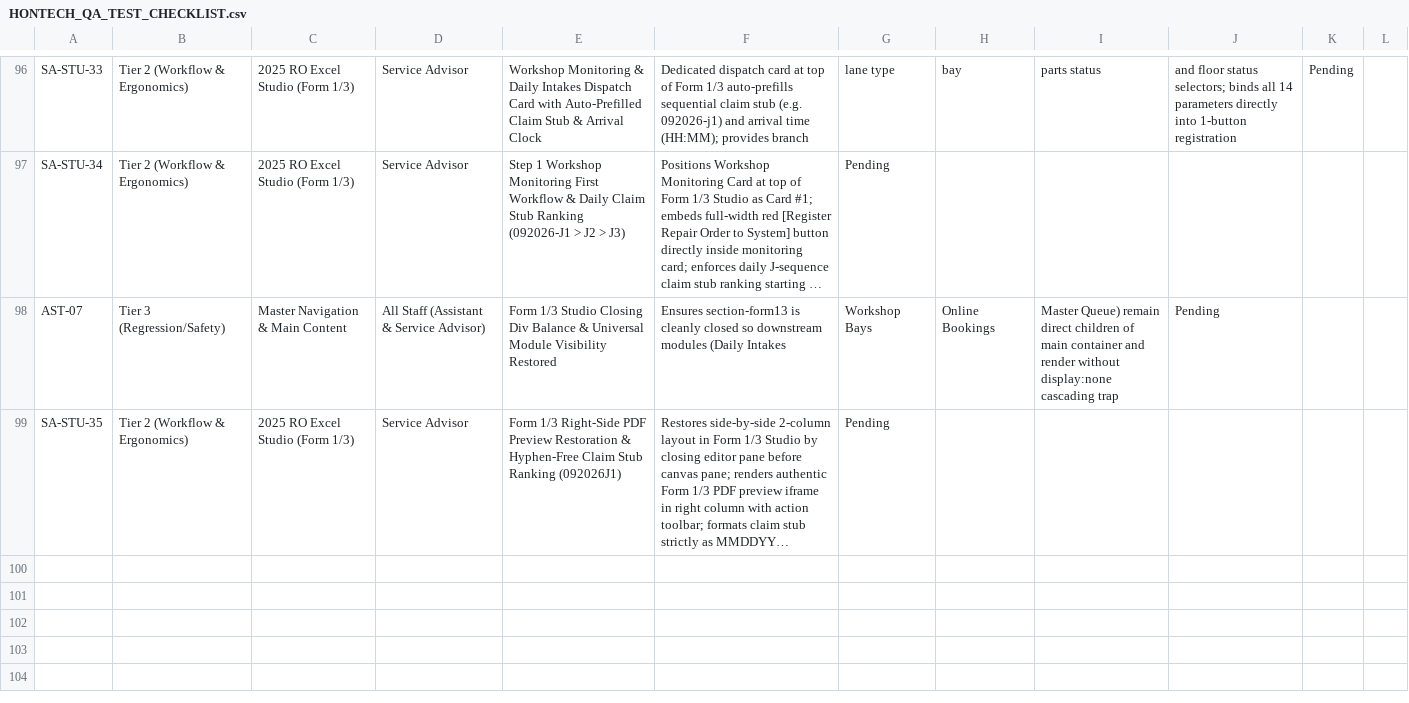
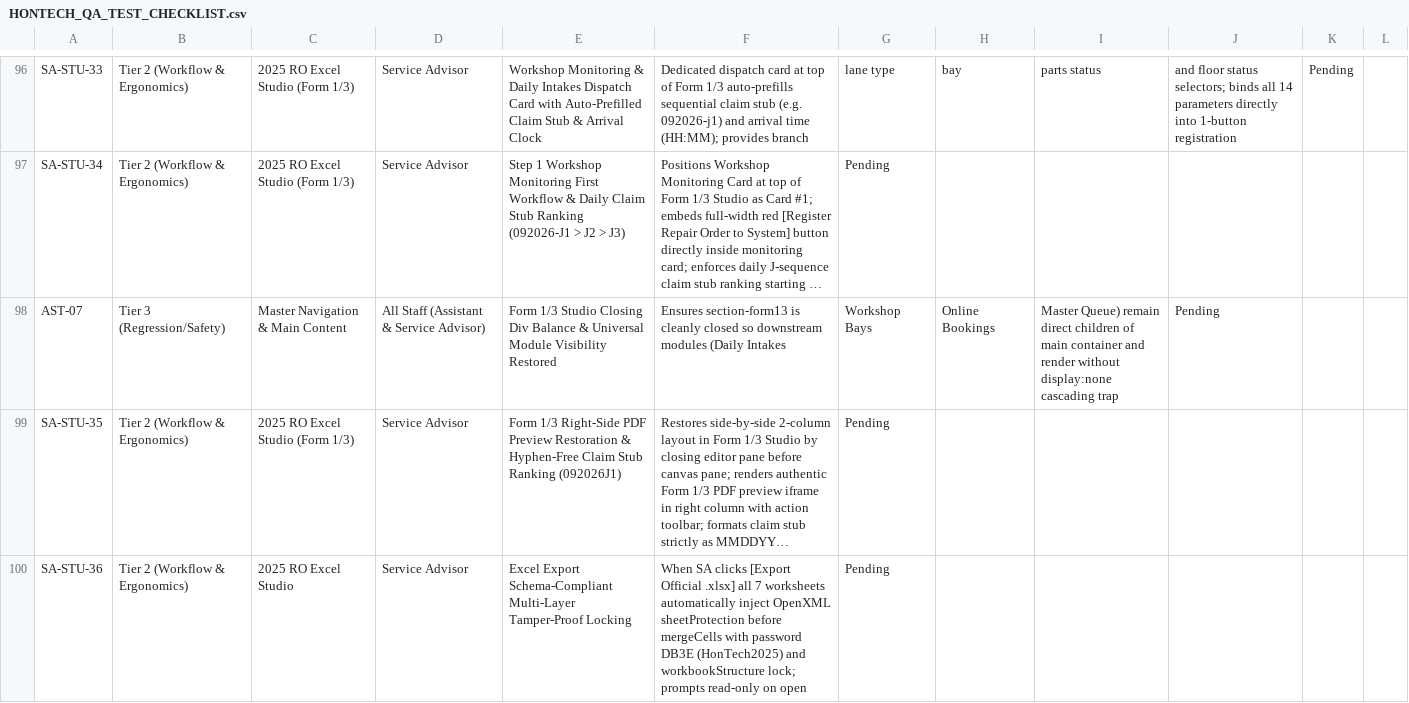
Before and after one commit to Justin-stack101/Hontech_Main_Active_Development_PHP_SQL, a CSV file: Hontech Documentation/HONTECH_QA_TEST_CHECKLIST.csv, drawn as a sheet; only a part is shown, gaps mark what is left out; long unchanged cells end in …; the diff names each change by its address in the sheet, - before the commit and + after, or states it on an @@ line.

```diff
--- a/Hontech Documentation/HONTECH_QA_TEST_CHECKLIST.csv
+++ b/Hontech Documentation/HONTECH_QA_TEST_CHECKLIST.csv
+row 100: SA-STU-36 | Tier 2 (Workflow & Ergonomics) | 2025 RO Excel Studio | Service Advisor | Excel Export Schema-Compliant Multi-Layer Tamper-Proof Locking | When SA clicks [Export Official .xlsx] all 7 worksheets automatically inject OpenXML sheetProtection before mergeCells with password DB3E (HonTech2025) and workbookStructure lock; prompts read-only on open | Pending
```
Also changed, not shown: Revisions checklist.csv, 4 other files.
